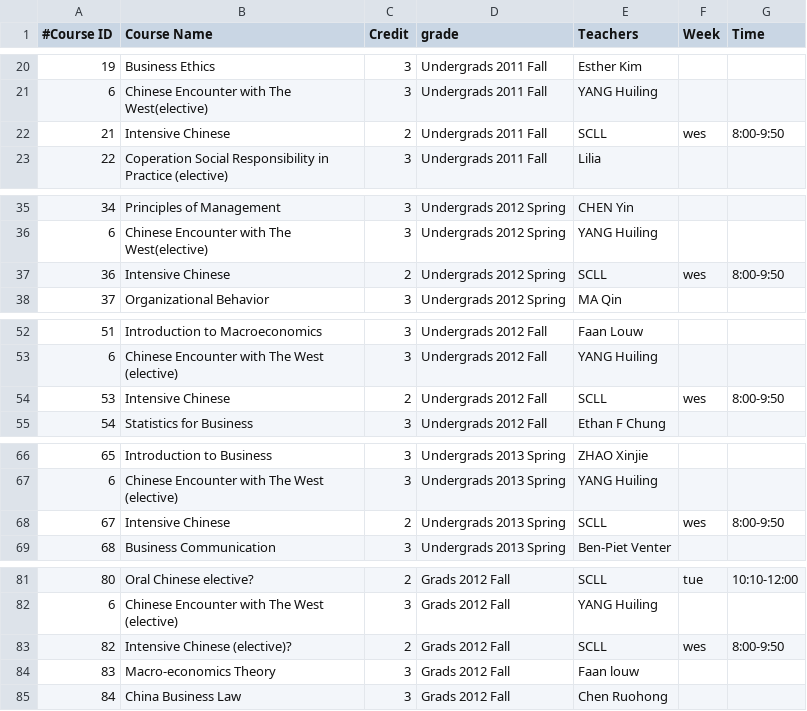
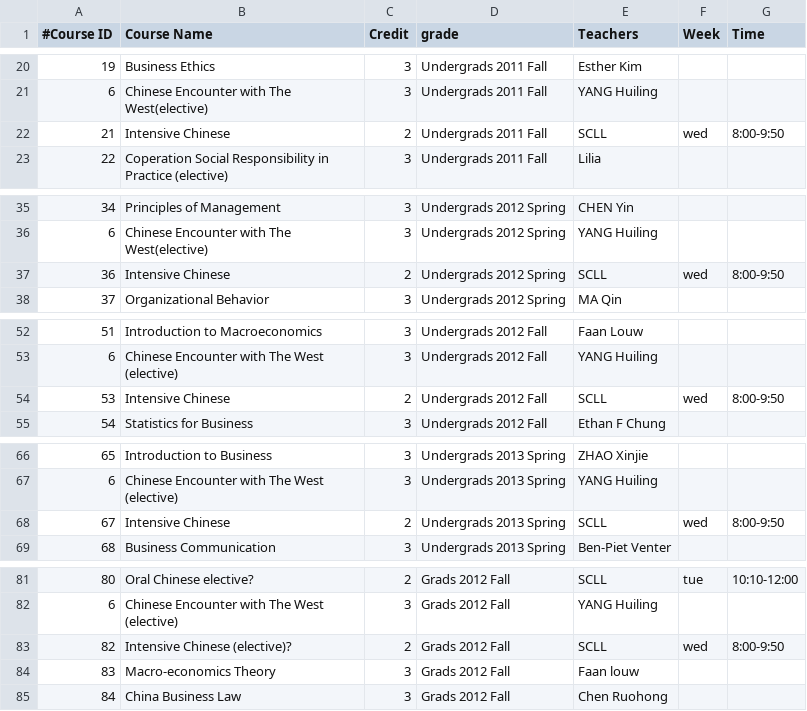
Before and after one commit to lijunsong/course-table-genertor, a CSV file: test.csv, drawn as a sheet; only a part is shown, gaps mark what is left out.

Commit message:
enhance reader.py to report processing error; add test-case; add utils.py error.py; rename config.py to configure.py

```diff
--- a/test.csv
+++ b/test.csv
@@ -21,3 +21,3 @@
 6,Chinese Encounter with The West(elective),3,Undergrads 2011 Fall,YANG Huiling,,
-21,Intensive Chinese,2,Undergrads 2011 Fall,SCLL,wes,8:00-9:50
+21,Intensive Chinese,2,Undergrads 2011 Fall,SCLL,wed,8:00-9:50
 22,Coperation Social Responsibility in Practice (elective),3,Undergrads 2011 Fall,Lilia,,
@@ -36,3 +36,3 @@
 6,Chinese Encounter with The West(elective),3,Undergrads 2012 Spring,YANG Huiling,,
-36,Intensive Chinese,2,Undergrads 2012 Spring,SCLL,wes,8:00-9:50
+36,Intensive Chinese,2,Undergrads 2012 Spring,SCLL,wed,8:00-9:50
 37,Organizational Behavior,3,Undergrads 2012 Spring,MA Qin,,
@@ -53,3 +53,3 @@
 6,Chinese Encounter with The West (elective),3,Undergrads 2012 Fall,YANG Huiling,,
-53,Intensive Chinese,2,Undergrads 2012 Fall,SCLL,wes,8:00-9:50
+53,Intensive Chinese,2,Undergrads 2012 Fall,SCLL,wed,8:00-9:50
 54,Statistics for Business,3,Undergrads 2012 Fall,Ethan F Chung,,
@@ -67,3 +67,3 @@
 6,"Chinese Encounter with The West (elective) ",3,Undergrads 2013 Spring,YANG Huiling,,
-67,Intensive Chinese,2,Undergrads 2013 Spring,SCLL,wes,8:00-9:50
+67,Intensive Chinese,2,Undergrads 2013 Spring,SCLL,wed,8:00-9:50
 68,Business Communication ,3,Undergrads 2013 Spring,Ben-Piet Venter,,
@@ -82,3 +82,3 @@
 6,"Chinese Encounter with The West (elective) ",3,Grads 2012 Fall,YANG Huiling,,
-82,"Intensive Chinese (elective)?",2,Grads 2012 Fall,SCLL,wes,8:00-9:50
+82,"Intensive Chinese (elective)?",2,Grads 2012 Fall,SCLL,wed,8:00-9:50
 83,Macro-economics Theory,3,Grads 2012 Fall,Faan louw,,
```
Also changed, not shown: 14 other files.
